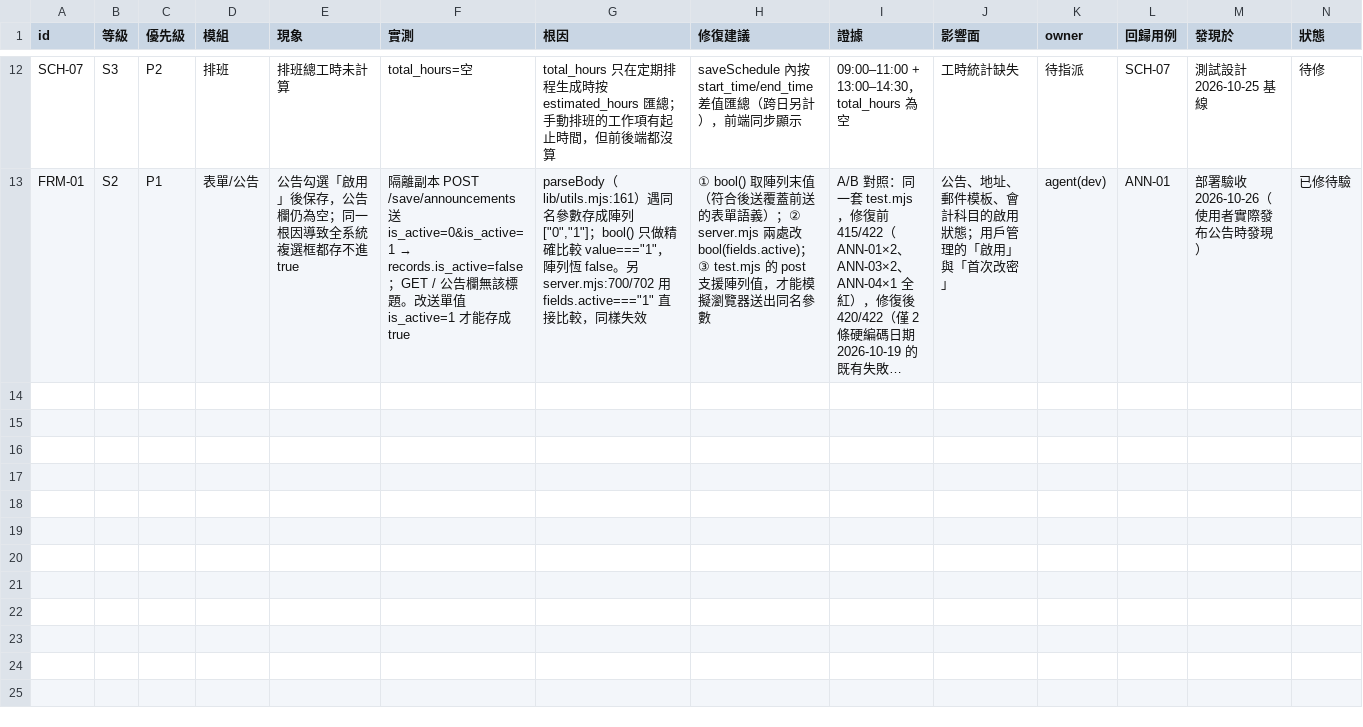
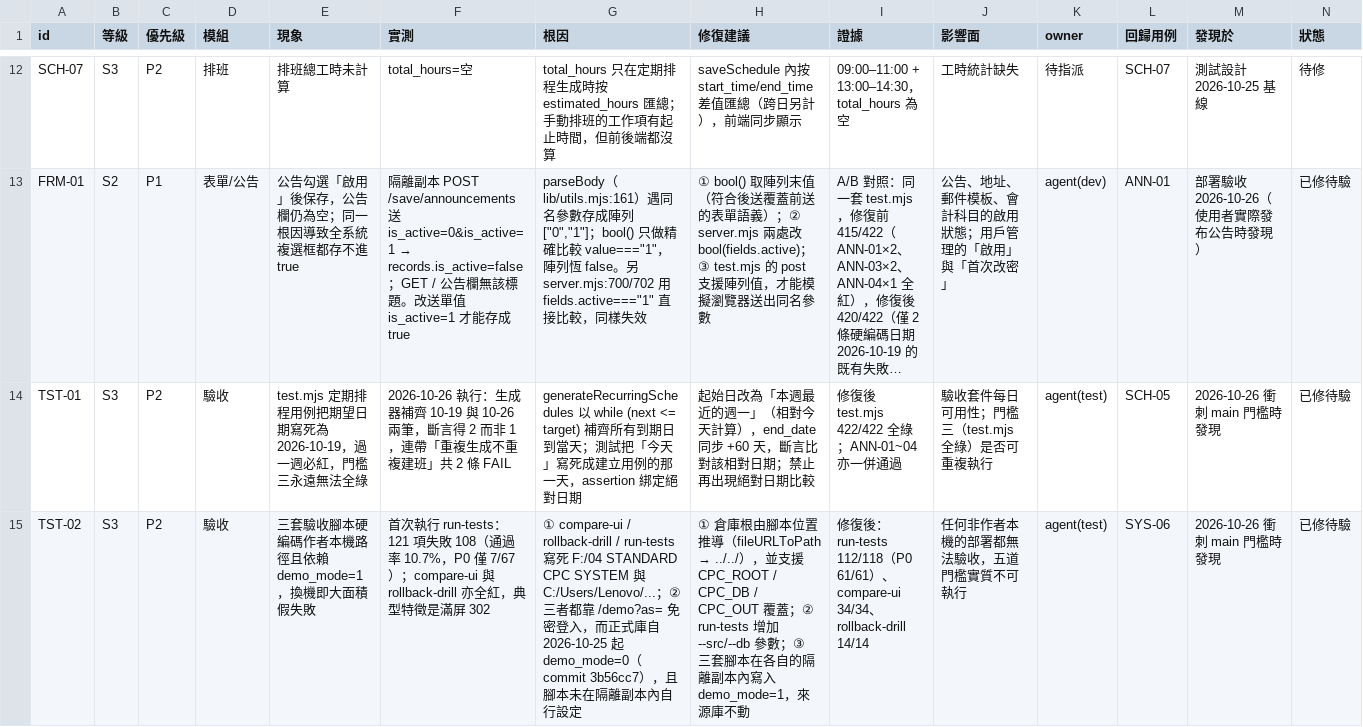
Before and after one commit to GGGJACK/STANDARD-CPC-ERP-, a CSV file: 00. 仓库管理/defects.csv, drawn as a sheet; only a part is shown, gaps mark what is left out; long unchanged cells end in …; rows hold the shown columns only; the diff names each change by its address in the sheet, - before the commit and + after, or states it on an @@ line.

Commit message:
test: 驗收腳本換機可跑、日期斷言改相對（TST-01 / TST-02）
衝刺 main 門檻時發現：三套驗收腳本在非作者本機上全數假失敗，五道門檻實質不可執行。

TST-01（test.mjs 日期斷言寫死）
  「每週排程只生成到期一次」與「重複生成不重複建班」兩條把期望日期寫死成
  2026-10-19。而 generateRecurringSchedules 是 while (next <= target) 補齊
  所有到期日到當天，一旦執行日超過 10-19 就會多生成一筆，兩條必紅。
  改法：起始日取「本週最近的週一」（相對今天計算），end_date 同步 +60 天，
  斷言比對該相對日期。任何一天執行都恰好只有一個到期日。

TST-02（腳本硬編碼作者本機環境）
  - 倉庫根改由腳本位置推導（fileURLToPath → ../../），不再寫死
    F:/04 STANDARD CPC SYSTEM 與 C:/Users/Lenovo/...
  - 支援 CPC_ROOT / CPC_DB / CPC_OUT；run-tests.mjs 增加 --db（來源庫可不在
    程式目錄），預設 --src 指向本倉庫的 04. 四期/系统代码
  - 三者都靠 /demo?as= 免密登入，而正式庫自 3b56cc7 起預設 demo_mode=0，
    於是整批 302 假失敗。現在改在**各自的隔離副本**內寫入 demo_mode=1，
    來源庫保持 0 不受影響，不需要為了跑測試去鬆動正式庫的安全設定
  - .gitignore 增加 .test-artifacts/（compare-ui 截圖與 rollback-drill 臨時目錄）

五道門檻實測（全部通過）：
  node --check         11/11 檔案
  run-tests.mjs        112/118，P0 61/61；失敗 6 條與上一版完全一致，
                       且全部對應 defects.csv 的待修項（DAT-02/INV-07/
                       PERM-03/PERM-06/QUO-05/SCH-07），無新增失敗
  test.mjs             422/422
  compare-ui.mjs       34/34
  rollback-drill.mjs   14/14（tag v4.5-20261025，僅憑 git 恢復可運行）

配套：
  - plan.mjs 新增 SYS-06「驗收腳本換機可跑」
  - defects.csv 登記 TST-01（回歸 SCH-05）、TST-02（回歸 SYS-06）
  - 仓库约定 §5 更新 test.mjs 基線 413 → 422（因新增 ANN 模組），
    並補上四條命令、可移植性說明與「隔離副本開 demo_mode、來源庫不動」的約定

```diff
--- a/00. 仓库管理/defects.csv
+++ b/00. 仓库管理/defects.csv
+row 14: TST-01 | S3 | P2 | 驗收 | test.mjs 定期排程用例把期望日期寫死為 2026-10-19，過一週必紅，門檻三永遠無法全綠 | 2026-10-26 執行：生成器補齊 10-19 與 10-26 兩筆，斷言得 2 而非 1，連帶「重複生成不重複建班」共 2 條 FAIL | generateRecurringSchedules 以 while (next <= target) 補齊所有到期日到當天；測試把「今天」寫死成建立用例的那一天，assertion 綁定絕對日期 | 起始日改為「本週最近的週一」（相對今天計算），end_date 同步 +60 天，斷言比對該相對日期；禁止再出現絕對日期比較 | 修復後 test.mjs 422/422 全綠；ANN-01~04 亦一併通過 | 驗收套件每日可用性；門檻三（test.mjs 全綠）是否可重複執行 | agent(test) | SCH-05 | 2026-10-26 衝刺 main 門檻時發現 | 已修待驗
+row 15: TST-02 | S3 | P2 | 驗收 | 三套驗收腳本硬編碼作者本機路徑且依賴 demo_mode=1，換機即大面積假失敗 | 首次執行 run-tests：121 項失敗 108（通過率 10.7%，P0 僅 7/67）；compare-ui 與 rollback-drill 亦全紅，典型特徵是滿屏 302 | ① compare-ui / rollback-drill / run-tests 寫死 F:/04 STANDARD CPC SYSTEM 與 C:/Users/Lenovo/...；② 三者都靠 /demo?as= 免密登入，而正式庫自 2026-10-25 起 demo_mode=0（commit 3b56cc7），且腳本未在隔離副本內自行設定 | ① 倉庫根由腳本位置推導（fileURLToPath → ../../），並支援 CPC_ROOT / CPC_DB / CPC_OUT 覆蓋；② run-tests 增加 --src/--db 參數；③ 三套腳本在各自的隔離副本內寫入 demo_mode=1，來源庫不動 | 修復後：run-tests 112/118（P0 61/61）、compare-ui 34/34、rollback-drill 14/14 | 任何非作者本機的部署都無法驗收，五道門檻實質不可執行 | agent(test) | SYS-06 | 2026-10-26 衝刺 main 門檻時發現 | 已修待驗
```
Also changed, not shown: 9 other files.
